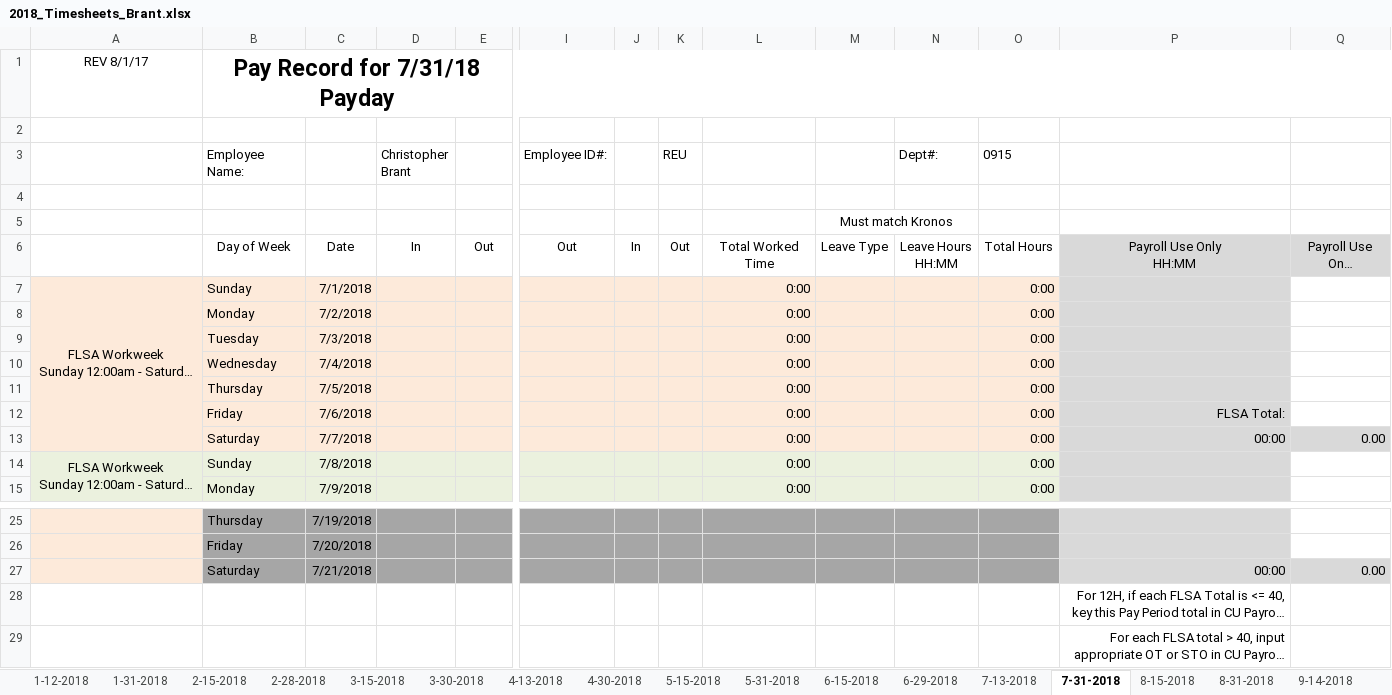
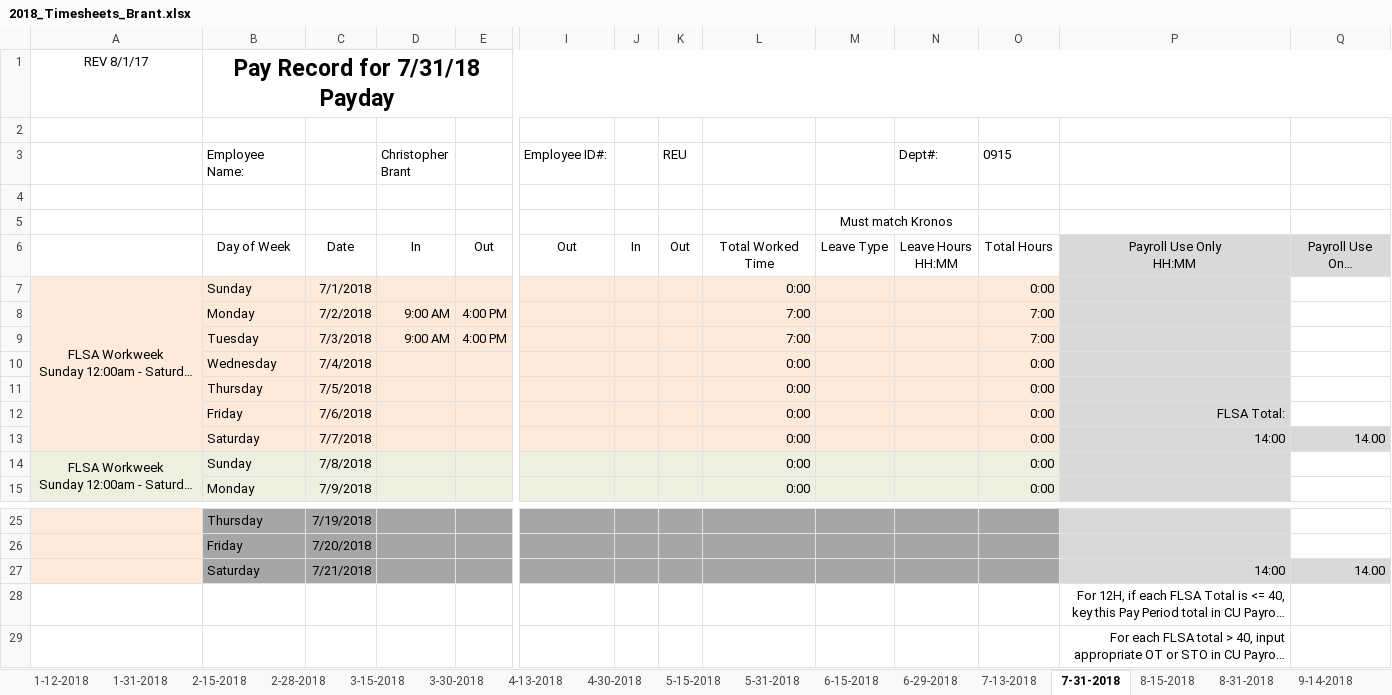
Before and after one commit to irshadmuaz/GPSProject, an Excel workbook: Brant_Timesheets/2018_Timesheets_Brant.xlsx, sheet 7-31-2018, drawn as a sheet; only a part is shown, gaps mark what is left out; long unchanged cells end in …; values as stored, in another font and other column widths than the file's, no borders; charts and pictures and conditional formats not drawn; removed rows and columns are numbered as before the commit, all else as after; rows hold the shown columns only; the diff names each change by its address in the sheet, - before the commit and + after, or states it on an @@ line.

Commit message:
updated timesheets

```diff
--- a/Brant_Timesheets/2018_Timesheets_Brant.xlsx (sheet 7-31-2018)
+++ b/Brant_Timesheets/2018_Timesheets_Brant.xlsx (sheet 7-31-2018)
-row 8:  | Monday | 7/2/2018 |  |  |  |  |  | 0:00 |  |  | 0:00
-row 9:  | Tuesday | 7/3/2018 |  |  |  |  |  | 0:00 |  |  | 0:00
+row 8:  | Monday | 7/2/2018 | 9:00 AM | 4:00 PM |  |  |  | 7:00 |  |  | 7:00
+row 9:  | Tuesday | 7/3/2018 | 9:00 AM | 4:00 PM |  |  |  | 7:00 |  |  | 7:00
-P13: 00:00
+P13: 14:00
-Q13: 0.00
+Q13: 14.00
-P27: 00:00
+P27: 14:00
-Q27: 0.00
+Q27: 14.00
```
Also changed, not shown: 1 other file.
